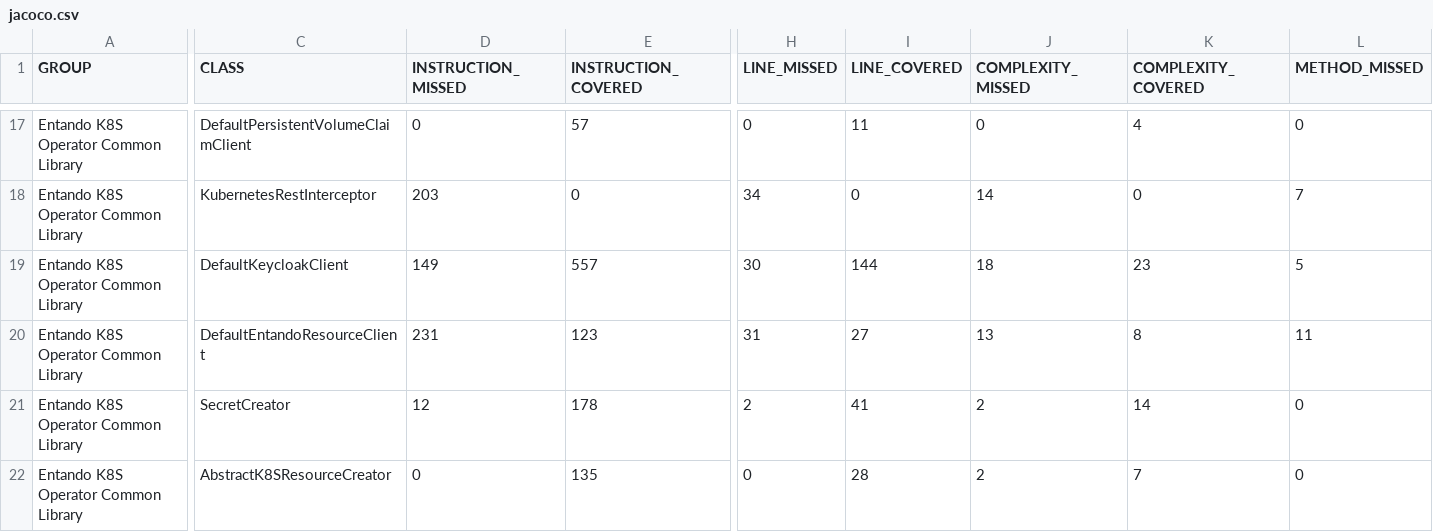
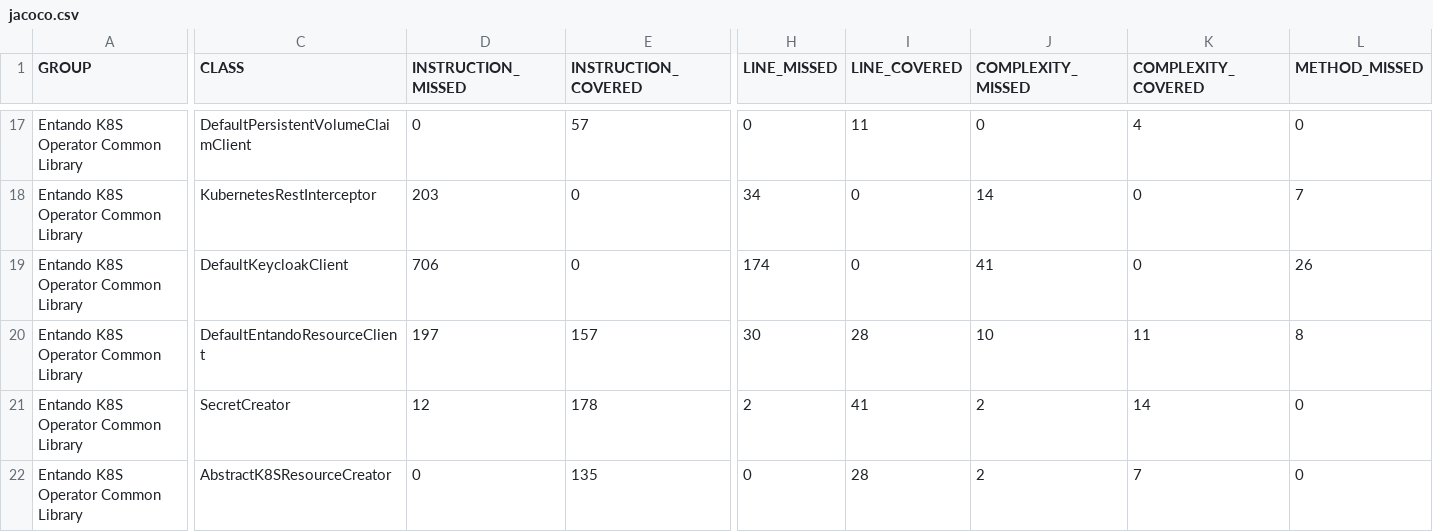
Before and after one commit to entando-k8s-infrastructure/devops-results, a CSV file: entando-k8s-operator-common/master/jacoco/jacoco.csv, drawn as a sheet; only a part is shown, gaps mark what is left out; the diff covers the shown part only; the diff names each change by its address in the sheet, - before the commit and + after, or states it on an @@ line.

```diff
--- a/entando-k8s-operator-common/master/jacoco/jacoco.csv
+++ b/entando-k8s-operator-common/master/jacoco/jacoco.csv
-D19 (INSTRUCTION_MISSED): 149
+D19 (INSTRUCTION_MISSED): 706
-E19 (INSTRUCTION_COVERED): 557
+E19 (INSTRUCTION_COVERED): 0
-H19 (LINE_MISSED): 30
+H19 (LINE_MISSED): 174
-I19 (LINE_COVERED): 144
+I19 (LINE_COVERED): 0
-J19 (COMPLEXITY_MISSED): 18
+J19 (COMPLEXITY_MISSED): 41
-K19 (COMPLEXITY_COVERED): 23
+K19 (COMPLEXITY_COVERED): 0
-L19 (METHOD_MISSED): 5
+L19 (METHOD_MISSED): 26
-D20 (INSTRUCTION_MISSED): 231
+D20 (INSTRUCTION_MISSED): 197
-E20 (INSTRUCTION_COVERED): 123
+E20 (INSTRUCTION_COVERED): 157
-H20 (LINE_MISSED): 31
+H20 (LINE_MISSED): 30
-I20 (LINE_COVERED): 27
+I20 (LINE_COVERED): 28
-J20 (COMPLEXITY_MISSED): 13
+J20 (COMPLEXITY_MISSED): 10
-K20 (COMPLEXITY_COVERED): 8
+K20 (COMPLEXITY_COVERED): 11
-L20 (METHOD_MISSED): 11
+L20 (METHOD_MISSED): 8
```
Also changed, not shown: 1 added row, 1 removed row and 69 edited cells elsewhere in this file, 46 other files.
